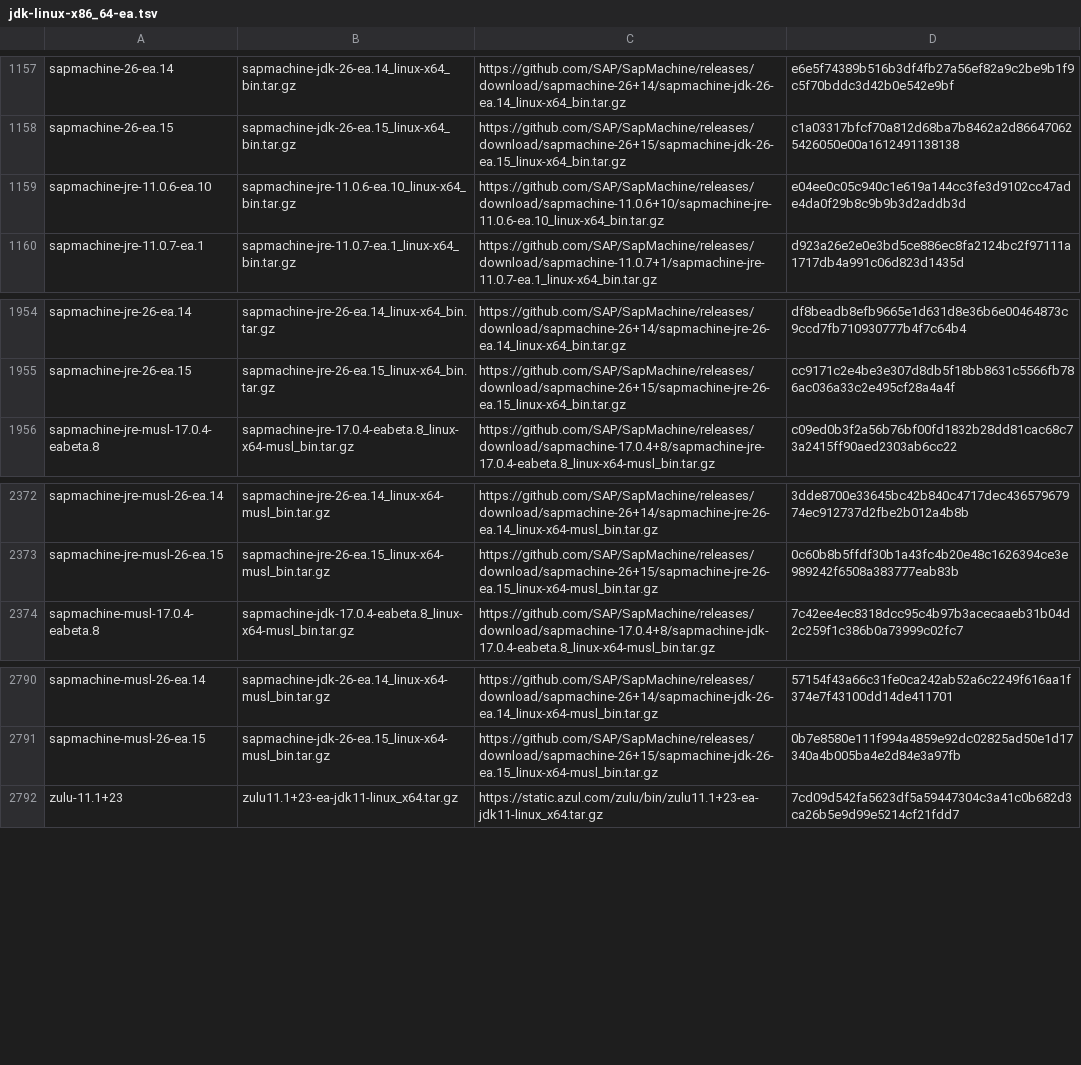
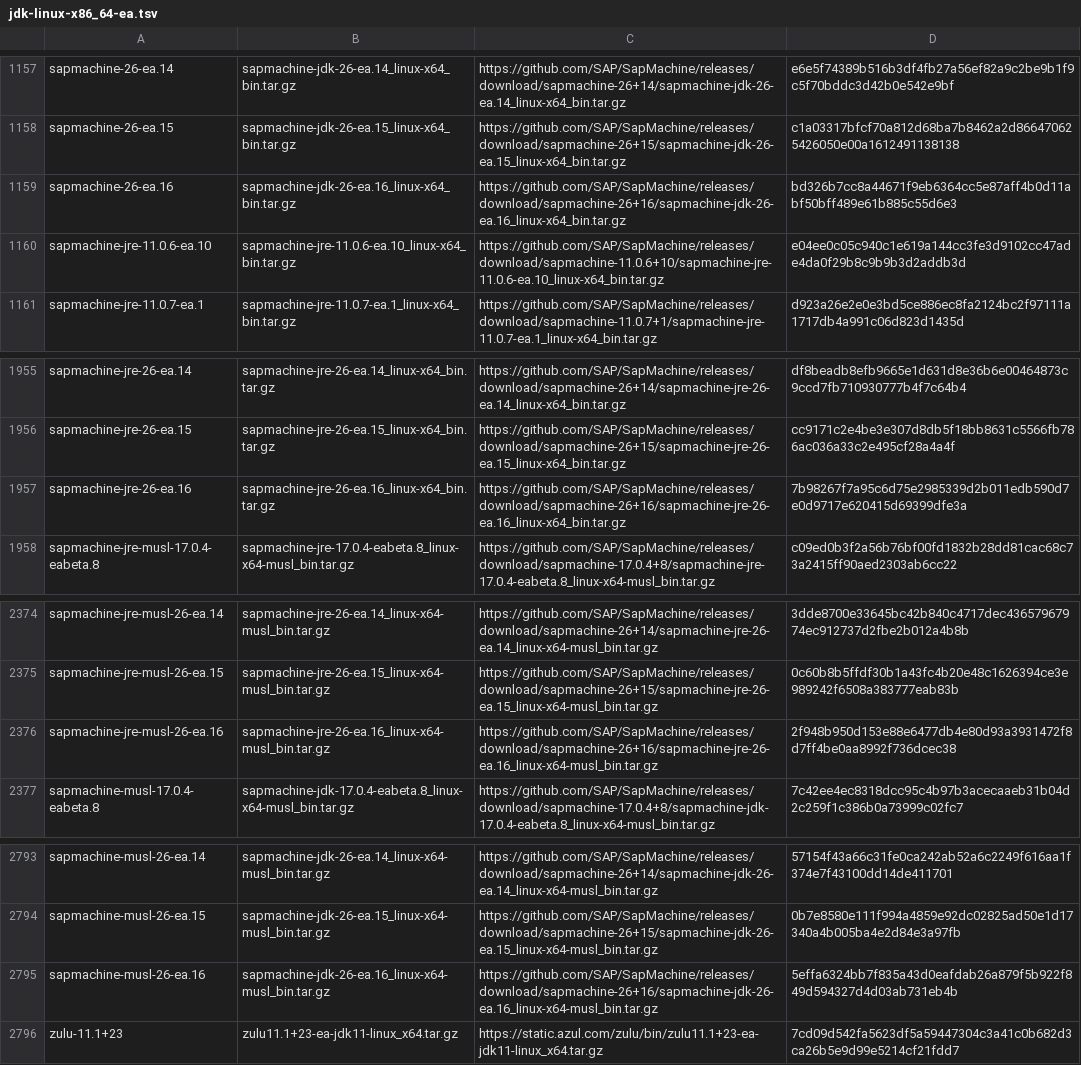
Before and after one commit to sh41/asdf-java, a TSV file: data/jdk-linux-x86_64-ea.tsv, drawn as a sheet; only a part is shown, gaps mark what is left out.

```diff
--- a/data/jdk-linux-x86_64-ea.tsv
+++ b/data/jdk-linux-x86_64-ea.tsv
@@ -1158,2 +1158,3 @@ sapmachine-26-ea.14	sapmachine-jdk-26-ea.14_linux-x64_bin.tar.gz	https://github.
 sapmachine-26-ea.15	sapmachine-jdk-26-ea.15_linux-x64_bin.tar.gz	https://github.com/SAP/SapMachine/releases/download/sapmachine-26+15/sapmachine-jdk-26-ea.15_linux-x64_bin.tar.gz	c1a03317bfcf70a812d68ba7b8462a2d866470625426050e00a1612491138138
+sapmachine-26-ea.16	sapmachine-jdk-26-ea.16_linux-x64_bin.tar.gz	https://github.com/SAP/SapMachine/releases/download/sapmachine-26+16/sapmachine-jdk-26-ea.16_linux-x64_bin.tar.gz	bd326b7cc8a44671f9eb6364cc5e87aff4b0d11abf50bff489e61b885c55d6e3
 sapmachine-jre-11.0.6-ea.10	sapmachine-jre-11.0.6-ea.10_linux-x64_bin.tar.gz	https://github.com/SAP/SapMachine/releases/download/sapmachine-11.0.6+10/sapmachine-jre-11.0.6-ea.10_linux-x64_bin.tar.gz	e04ee0c05c940c1e619a144cc3fe3d9102cc47ade4da0f29b8c9b9b3d2addb3d
@@ -1955,2 +1956,3 @@ sapmachine-jre-26-ea.14	sapmachine-jre-26-ea.14_linux-x64_bin.tar.gz	https://git
 sapmachine-jre-26-ea.15	sapmachine-jre-26-ea.15_linux-x64_bin.tar.gz	https://github.com/SAP/SapMachine/releases/download/sapmachine-26+15/sapmachine-jre-26-ea.15_linux-x64_bin.tar.gz	cc9171c2e4be3e307d8db5f18bb8631c5566fb786ac036a33c2e495cf28a4a4f
+sapmachine-jre-26-ea.16	sapmachine-jre-26-ea.16_linux-x64_bin.tar.gz	https://github.com/SAP/SapMachine/releases/download/sapmachine-26+16/sapmachine-jre-26-ea.16_linux-x64_bin.tar.gz	7b98267f7a95c6d75e2985339d2b011edb590d7e0d9717e620415d69399dfe3a
 sapmachine-jre-musl-17.0.4-eabeta.8	sapmachine-jre-17.0.4-eabeta.8_linux-x64-musl_bin.tar.gz	https://github.com/SAP/SapMachine/releases/download/sapmachine-17.0.4+8/sapmachine-jre-17.0.4-eabeta.8_linux-x64-musl_bin.tar.gz	c09ed0b3f2a56b76bf00fd1832b28dd81cac68c73a2415ff90aed2303ab6cc22
@@ -2373,2 +2375,3 @@ sapmachine-jre-musl-26-ea.14	sapmachine-jre-26-ea.14_linux-x64-musl_bin.tar.gz	h
 sapmachine-jre-musl-26-ea.15	sapmachine-jre-26-ea.15_linux-x64-musl_bin.tar.gz	https://github.com/SAP/SapMachine/releases/download/sapmachine-26+15/sapmachine-jre-26-ea.15_linux-x64-musl_bin.tar.gz	0c60b8b5ffdf30b1a43fc4b20e48c1626394ce3e989242f6508a383777eab83b
+sapmachine-jre-musl-26-ea.16	sapmachine-jre-26-ea.16_linux-x64-musl_bin.tar.gz	https://github.com/SAP/SapMachine/releases/download/sapmachine-26+16/sapmachine-jre-26-ea.16_linux-x64-musl_bin.tar.gz	2f948b950d153e88e6477db4e80d93a3931472f8d7ff4be0aa8992f736dcec38
 sapmachine-musl-17.0.4-eabeta.8	sapmachine-jdk-17.0.4-eabeta.8_linux-x64-musl_bin.tar.gz	https://github.com/SAP/SapMachine/releases/download/sapmachine-17.0.4+8/sapmachine-jdk-17.0.4-eabeta.8_linux-x64-musl_bin.tar.gz	7c42ee4ec8318dcc95c4b97b3acecaaeb31b04d2c259f1c386b0a73999c02fc7
@@ -2791,2 +2794,3 @@ sapmachine-musl-26-ea.14	sapmachine-jdk-26-ea.14_linux-x64-musl_bin.tar.gz	https
 sapmachine-musl-26-ea.15	sapmachine-jdk-26-ea.15_linux-x64-musl_bin.tar.gz	https://github.com/SAP/SapMachine/releases/download/sapmachine-26+15/sapmachine-jdk-26-ea.15_linux-x64-musl_bin.tar.gz	0b7e8580e111f994a4859e92dc02825ad50e1d17340a4b005ba4e2d84e3a97fb
+sapmachine-musl-26-ea.16	sapmachine-jdk-26-ea.16_linux-x64-musl_bin.tar.gz	https://github.com/SAP/SapMachine/releases/download/sapmachine-26+16/sapmachine-jdk-26-ea.16_linux-x64-musl_bin.tar.gz	5effa6324bb7f835a43d0eafdab26a879f5b922f849d594327d4d03ab731eb4b
 zulu-11.1+23	zulu11.1+23-ea-jdk11-linux_x64.tar.gz	https://static.azul.com/zulu/bin/zulu11.1+23-ea-jdk11-linux_x64.tar.gz	7cd09d542fa5623df5a59447304c3a41c0b682d3ca26b5e9d99e5214cf21fdd7
```
Also changed, not shown: data/jdk-macosx-aarch64-all.tsv, data/jdk-macosx-aarch64-ea.tsv, 1 other file.
